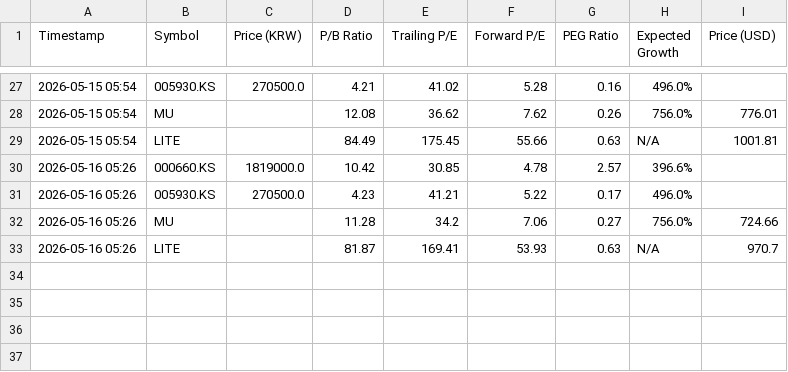
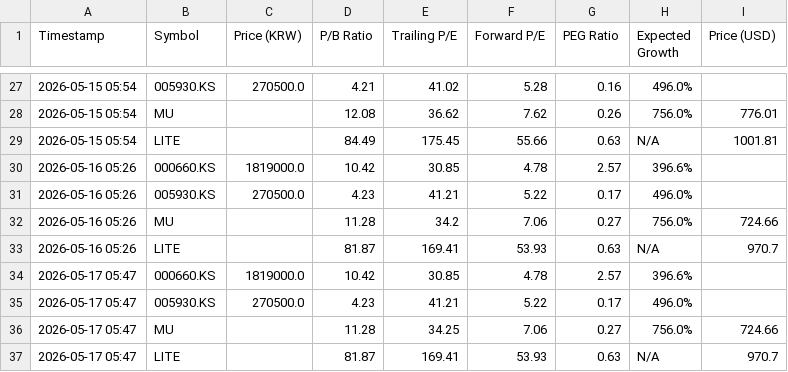
Before and after one commit to ciciwang91/SKHynix-PEG-Tracker, a CSV file: valuation_log.csv, drawn as a sheet; only a part is shown, gaps mark what is left out.

```diff
--- a/valuation_log.csv
+++ b/valuation_log.csv
@@ -33 +33,5 @@ Timestamp,Symbol,Price (KRW),P/B Ratio,Trailing P/E,Forward P/E,PEG Ratio,Expect
 2026-05-16 05:26,LITE,,81.87,169.41,53.93,0.63,N/A,970.7
+2026-05-17 05:47,000660.KS,1819000.0,10.42,30.85,4.78,2.57,396.6%,
+2026-05-17 05:47,005930.KS,270500.0,4.23,41.21,5.22,0.17,496.0%,
+2026-05-17 05:47,MU,,11.28,34.25,7.06,0.27,756.0%,724.66
+2026-05-17 05:47,LITE,,81.87,169.41,53.93,0.63,N/A,970.7
```
